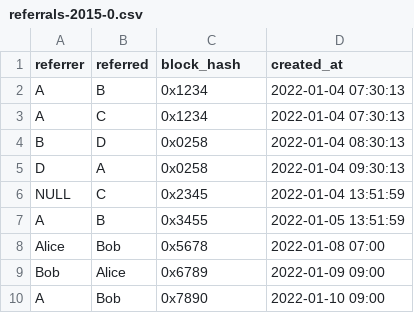
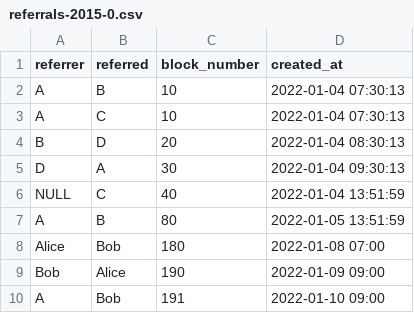
Before and after one commit to integritee-network/crowdloan-dot, a CSV file: tools/referrals-2015-0.csv, drawn as a sheet.

Commit message:
referrals by blocknumber, not timestamp. prep for loyalty

```diff
--- a/tools/referrals-2015-0.csv
+++ b/tools/referrals-2015-0.csv
@@ -1,10 +1,10 @@
-referrer,referred,block_hash,created_at
-A,B,0x1234,2022-01-04 07:30:13
-A,C,0x1234,2022-01-04 07:30:13
-B,D,0x0258,2022-01-04 08:30:13
-D,A, 0x0258,2022-01-04 09:30:13
-NULL,C,0x2345,2022-01-04 13:51:59
-A,B,0x3455,2022-01-05 13:51:59
-Alice,Bob,0x5678,2022-01-08 07:00
-Bob,Alice,0x6789,2022-01-09 09:00
-A,Bob,0x7890,2022-01-10 09:00
+referrer,referred,block_number,created_at
+A,B,10,2022-01-04 07:30:13
+A,C,10,2022-01-04 07:30:13
+B,D,20,2022-01-04 08:30:13
+D,A,30,2022-01-04 09:30:13
+NULL,C,40,2022-01-04 13:51:59
+A,B,80,2022-01-05 13:51:59
+Alice,Bob,180,2022-01-08 07:00
+Bob,Alice,190,2022-01-09 09:00
+A,Bob,191,2022-01-10 09:00
```
Also changed, not shown: 1 other file.
